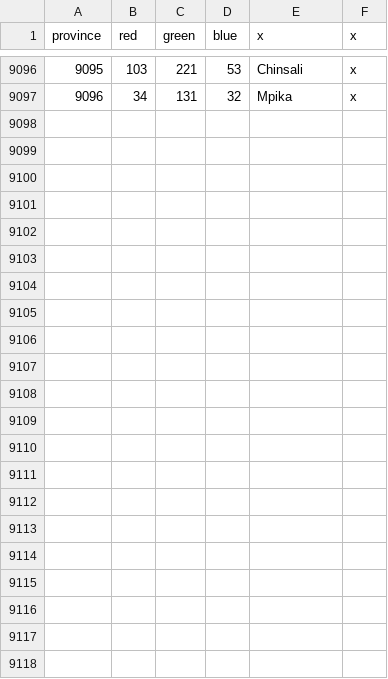
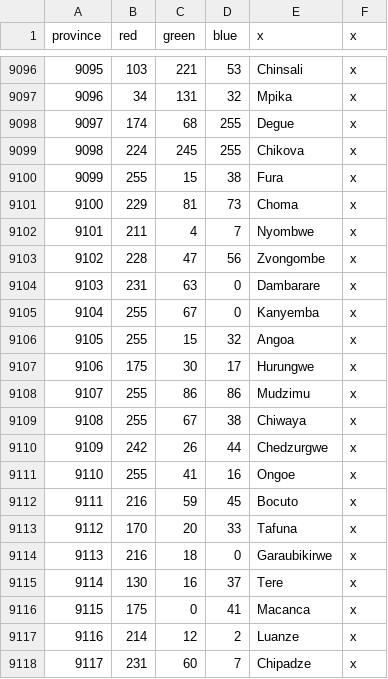
Before and after one commit to LeRoi6/Africa-Universalis-Modding-Community, a CSV file: map/definition.csv, drawn as a sheet; only a part is shown, gaps mark what is left out.

Commit message:
Here's your preview Drizzt (Province Inflation in Zimbabwe)

```diff
--- a/map/definition.csv
+++ b/map/definition.csv
@@ -9097 +9097,22 @@ province;red;green;blue;x;x
 9096;34;131;32;Mpika;x
+9097;174;68;255;Degue;x
+9098;224;245;255;Chikova;x
+9099;255;15;38;Fura;x
+9100;229;81;73;Choma;x
+9101;211;4;7;Nyombwe;x
+9102;228;47;56;Zvongombe;x
+9103;231;63;0;Dambarare;x
+9104;255;67;0;Kanyemba;x
+9105;255;15;32;Angoa;x
+9106;175;30;17;Hurungwe;x
+9107;255;86;86;Mudzimu;x
+9108;255;67;38;Chiwaya;x
+9109;242;26;44;Chedzurgwe;x
+9110;255;41;16;Ongoe;x
+9111;216;59;45;Bocuto;x
+9112;170;20;33;Tafuna;x
+9113;216;18;0;Garaubikirwe;x
+9114;130;16;37;Tere;x
+9115;175;0;41;Macanca;x
+9116;214;12;2;Luanze;x
+9117;231;60;7;Chipadze;x
```
Also changed, not shown: 9 other files.
